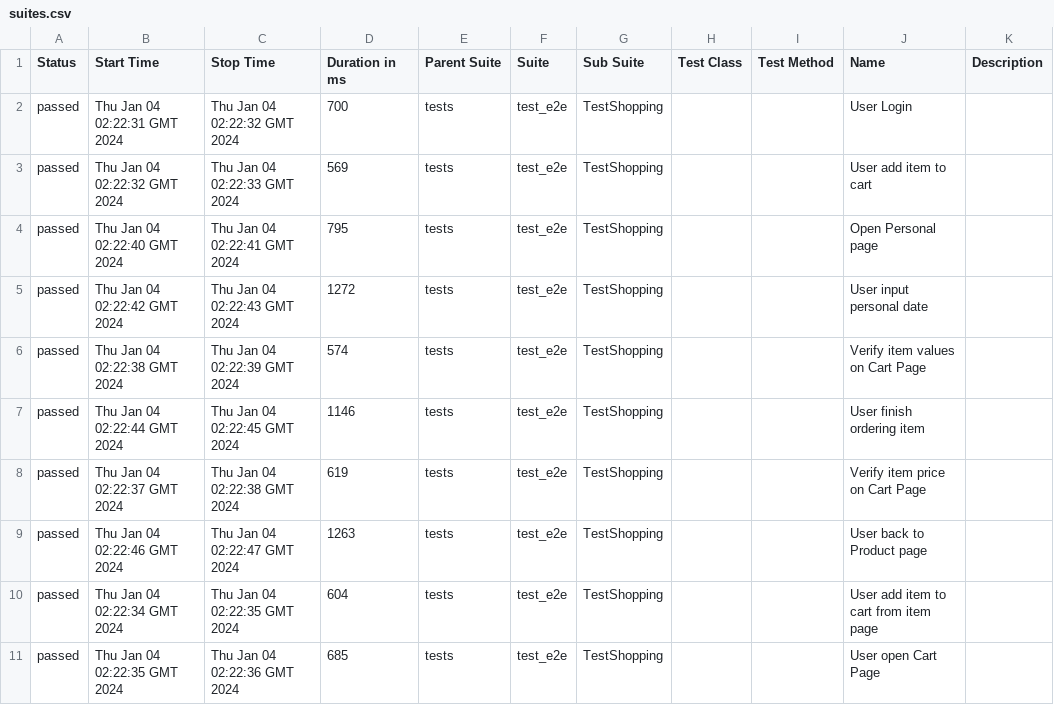
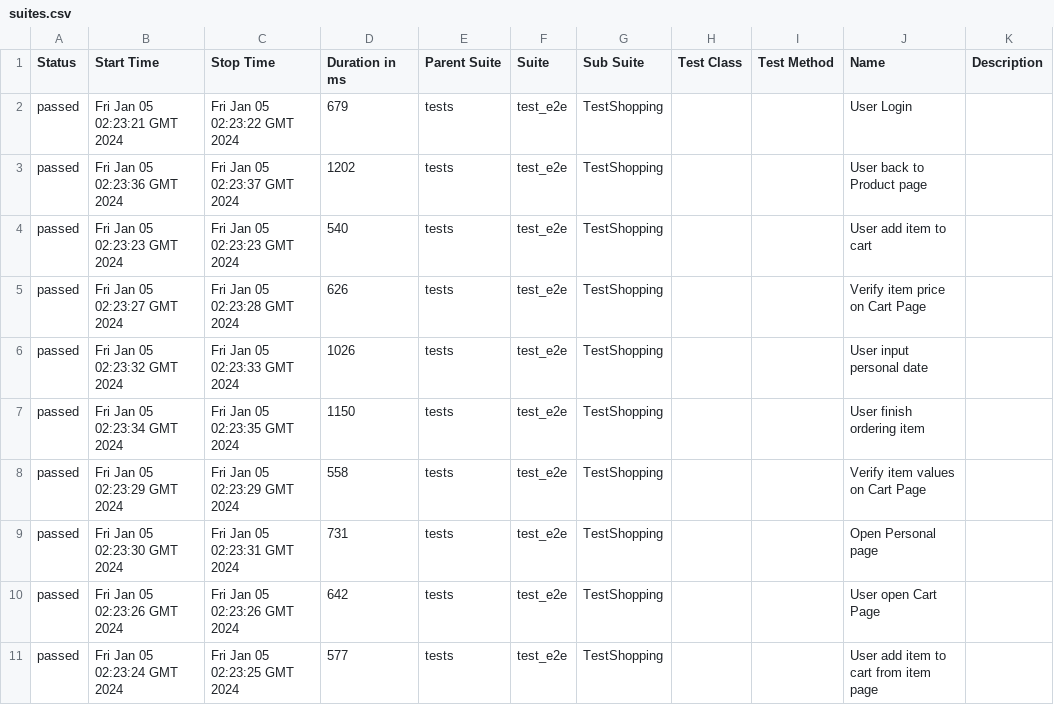
Before and after one commit to dymekkqa/saudemoProject, a CSV file: data/suites.csv, drawn as a sheet.

```diff
--- a/data/suites.csv
+++ b/data/suites.csv
@@ -1,11 +1,11 @@
 "Status","Start Time","Stop Time","Duration in ms","Parent Suite","Suite","Sub Suite","Test Class","Test Method","Name","Description"
-"passed","Thu Jan 04 02:22:31 GMT 2024","Thu Jan 04 02:22:32 GMT 2024","700","tests","test_e2e","TestShopping","","","User Login",""
-"passed","Thu Jan 04 02:22:32 GMT 2024","Thu Jan 04 02:22:33 GMT 2024","569","tests","test_e2e","TestShopping","","","User add item to cart",""
-"passed","Thu Jan 04 02:22:40 GMT 2024","Thu Jan 04 02:22:41 GMT 2024","795","tests","test_e2e","TestShopping","","","Open Personal page",""
-"passed","Thu Jan 04 02:22:42 GMT 2024","Thu Jan 04 02:22:43 GMT 2024","1272","tests","test_e2e","TestShopping","","","User input personal date",""
-"passed","Thu Jan 04 02:22:38 GMT 2024","Thu Jan 04 02:22:39 GMT 2024","574","tests","test_e2e","TestShopping","","","Verify item values on Cart Page",""
-"passed","Thu Jan 04 02:22:44 GMT 2024","Thu Jan 04 02:22:45 GMT 2024","1146","tests","test_e2e","TestShopping","","","User finish ordering item",""
-"passed","Thu Jan 04 02:22:37 GMT 2024","Thu Jan 04 02:22:38 GMT 2024","619","tests","test_e2e","TestShopping","","","Verify item price on Cart Page",""
-"passed","Thu Jan 04 02:22:46 GMT 2024","Thu Jan 04 02:22:47 GMT 2024","1263","tests","test_e2e","TestShopping","","","User back to Product page",""
-"passed","Thu Jan 04 02:22:34 GMT 2024","Thu Jan 04 02:22:35 GMT 2024","604","tests","test_e2e","TestShopping","","","User add item to cart from item page",""
-"passed","Thu Jan 04 02:22:35 GMT 2024","Thu Jan 04 02:22:36 GMT 2024","685","tests","test_e2e","TestShopping","","","User open Cart Page",""
+"passed","Fri Jan 05 02:23:21 GMT 2024","Fri Jan 05 02:23:22 GMT 2024","679","tests","test_e2e","TestShopping","","","User Login",""
+"passed","Fri Jan 05 02:23:36 GMT 2024","Fri Jan 05 02:23:37 GMT 2024","1202","tests","test_e2e","TestShopping","","","User back to Product page",""
+"passed","Fri Jan 05 02:23:23 GMT 2024","Fri Jan 05 02:23:23 GMT 2024","540","tests","test_e2e","TestShopping","","","User add item to cart",""
+"passed","Fri Jan 05 02:23:27 GMT 2024","Fri Jan 05 02:23:28 GMT 2024","626","tests","test_e2e","TestShopping","","","Verify item price on Cart Page",""
+"passed","Fri Jan 05 02:23:32 GMT 2024","Fri Jan 05 02:23:33 GMT 2024","1026","tests","test_e2e","TestShopping","","","User input personal date",""
+"passed","Fri Jan 05 02:23:34 GMT 2024","Fri Jan 05 02:23:35 GMT 2024","1150","tests","test_e2e","TestShopping","","","User finish ordering item",""
+"passed","Fri Jan 05 02:23:29 GMT 2024","Fri Jan 05 02:23:29 GMT 2024","558","tests","test_e2e","TestShopping","","","Verify item values on Cart Page",""
+"passed","Fri Jan 05 02:23:30 GMT 2024","Fri Jan 05 02:23:31 GMT 2024","731","tests","test_e2e","TestShopping","","","Open Personal page",""
+"passed","Fri Jan 05 02:23:26 GMT 2024","Fri Jan 05 02:23:26 GMT 2024","642","tests","test_e2e","TestShopping","","","User open Cart Page",""
+"passed","Fri Jan 05 02:23:24 GMT 2024","Fri Jan 05 02:23:25 GMT 2024","577","tests","test_e2e","TestShopping","","","User add item to cart from item page",""
```
Also changed, not shown: 29 other files.
